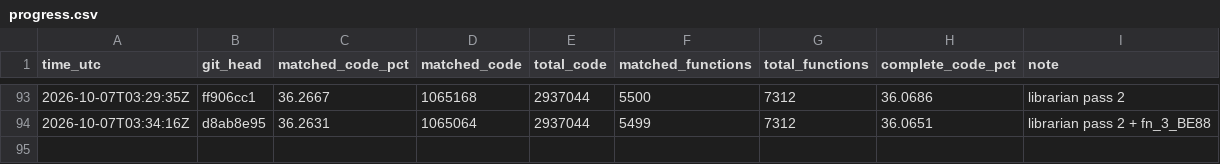
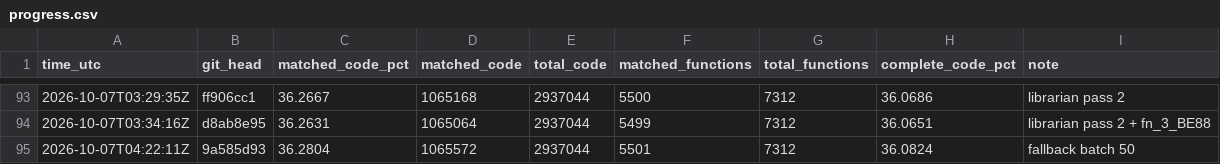
Before and after one commit to deltawave784/fzgx, a CSV file: state/progress.csv, drawn as a sheet; only a part is shown, gaps mark what is left out; the diff names each change by its address in the sheet, - before the commit and + after, or states it on an @@ line.

```diff
--- a/state/progress.csv
+++ b/state/progress.csv
+row 95: 2026-10-07T04:22:11Z | 9a585d93 | 36.2804 | 1065572 | 2937044 | 5501 | 7312 | 36.0824 | fallback batch 50
```
